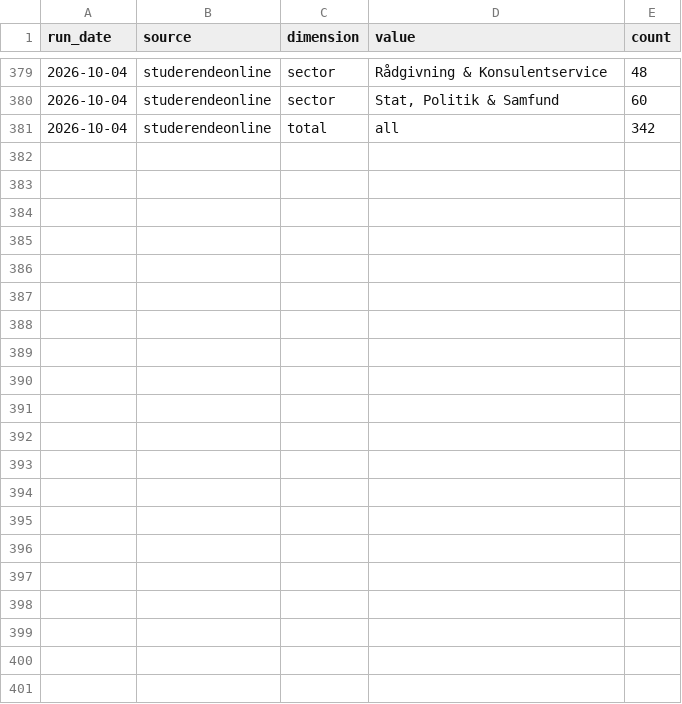
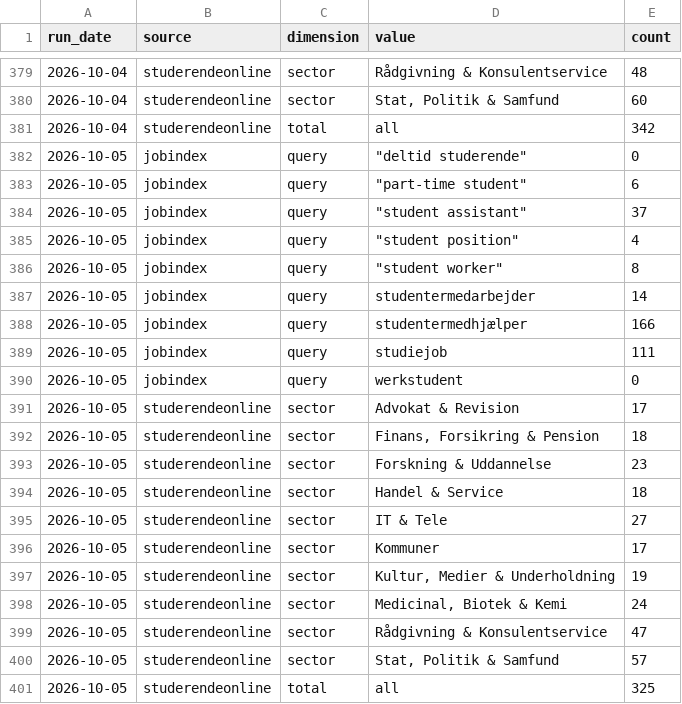
Before and after one commit to josannes/copenhagen-student-jobs, a CSV file: data/export/counts.csv, drawn as a sheet; only a part is shown, gaps mark what is left out; the diff names each change by its address in the sheet, - before the commit and + after, or states it on an @@ line.

Commit message:
Update data 2026-10-05

```diff
--- a/data/export/counts.csv
+++ b/data/export/counts.csv
+row 382: 2026-10-05 | jobindex | query | "deltid studerende" | 0
+row 383: 2026-10-05 | jobindex | query | "part-time student" | 6
+row 384: 2026-10-05 | jobindex | query | "student assistant" | 37
+row 385: 2026-10-05 | jobindex | query | "student position" | 4
+row 386: 2026-10-05 | jobindex | query | "student worker" | 8
+row 387: 2026-10-05 | jobindex | query | studentermedarbejder | 14
+row 388: 2026-10-05 | jobindex | query | studentermedhjælper | 166
+row 389: 2026-10-05 | jobindex | query | studiejob | 111
+row 390: 2026-10-05 | jobindex | query | werkstudent | 0
+row 391: 2026-10-05 | studerendeonline | sector | Advokat & Revision | 17
+row 392: 2026-10-05 | studerendeonline | sector | Finans, Forsikring & Pension | 18
+row 393: 2026-10-05 | studerendeonline | sector | Forskning & Uddannelse | 23
+row 394: 2026-10-05 | studerendeonline | sector | Handel & Service | 18
+row 395: 2026-10-05 | studerendeonline | sector | IT & Tele | 27
+row 396: 2026-10-05 | studerendeonline | sector | Kommuner | 17
+row 397: 2026-10-05 | studerendeonline | sector | Kultur, Medier & Underholdning | 19
+row 398: 2026-10-05 | studerendeonline | sector | Medicinal, Biotek & Kemi | 24
+row 399: 2026-10-05 | studerendeonline | sector | Rådgivning & Konsulentservice | 47
+row 400: 2026-10-05 | studerendeonline | sector | Stat, Politik & Samfund | 57
+row 401: 2026-10-05 | studerendeonline | total | all | 325
```
Also changed, not shown: data/export/postings.csv, 1 other file.
